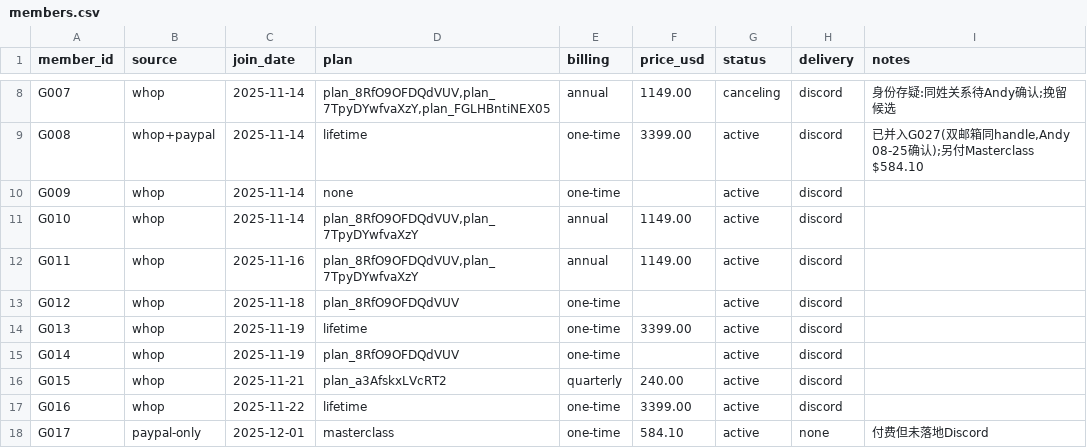
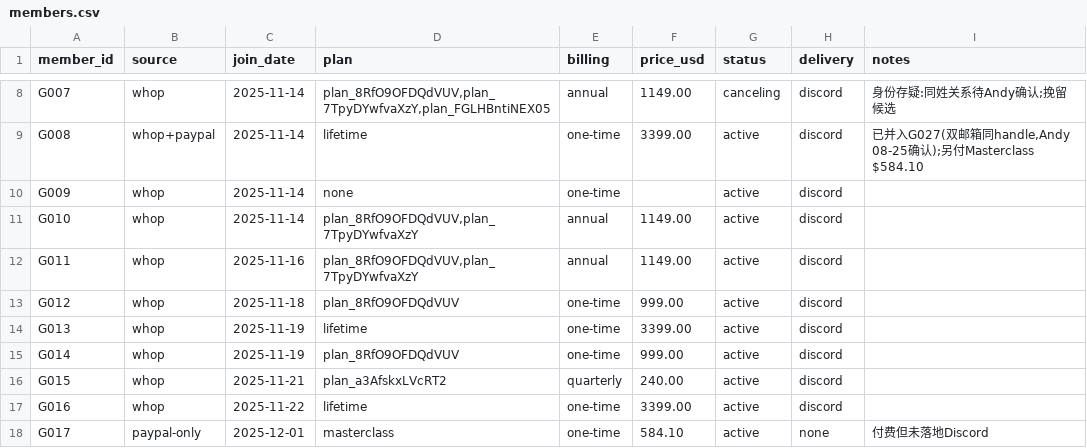
Before and after one commit to Fluxus-Trade-Lab/fluxus-dashboard, a CSV file: data/growth/members.csv, drawn as a sheet; only a part is shown, gaps mark what is left out; the diff covers the shown part only.

Commit message:
growth: 定价逐条实读 —— Lifetime 是 8 人不是 7,MRR 前两版全废
- Payments 页 72 笔全量 + 7 个客户详情页实读,替换此前从累计消费的反解
- 三处更正: plan_6y1C=$300/3月(此前留空);Premium++新档持有者实为$1,300/年非$149/月
  (产品页陈列价≠会员实际plan价);Masterclass 标价$999 实付584.10/649 是折扣
- 🚨 G007 客户页有一条定制一次性 $2,250,plan 名写着「3399-1149=$2250 差价」;
  $1,149+$2,250=$3,399=Lifetime 价 → 他是走 Whop 补差价的永久会员
  → Lifetime 7→8:此前的 7 是 PayPal 口径,漏了走 Whop 的;对账一个支付渠道≠点清一个会员类别
  → G007 的 Cancels 是升级副作用非流失,「$3,983 大客流失挽留优先」彻底作废
  → G025 与 G007 各自独立付费成为 Lifetime,不存在重复记录,不影响人头
- MRR 第三版(Whop 按 30 天归一): 含取消 $1,671 / 前瞻 $1,478;$1,139 与 $1,435 两版作废
- members.csv 31/40 行有单价,余 9 行=6 免费+3 导出 Plan IDs 为空

```diff
--- a/data/growth/members.csv
+++ b/data/growth/members.csv
@@ -12,5 +12,5 @@ G010,whop,2025-11-14,"plan_8RfO9OFDQdVUV,plan_7TpyDYwfvaXzY",annual,1149.00,acti
 G011,whop,2025-11-16,"plan_8RfO9OFDQdVUV,plan_7TpyDYwfvaXzY",annual,1149.00,active,discord,
-G012,whop,2025-11-18,plan_8RfO9OFDQdVUV,one-time,,active,discord,
+G012,whop,2025-11-18,plan_8RfO9OFDQdVUV,one-time,999.00,active,discord,
 G013,whop,2025-11-19,lifetime,one-time,3399.00,active,discord,
-G014,whop,2025-11-19,plan_8RfO9OFDQdVUV,one-time,,active,discord,
+G014,whop,2025-11-19,plan_8RfO9OFDQdVUV,one-time,999.00,active,discord,
 G015,whop,2025-11-21,plan_a3AfskxLVcRT2,quarterly,240.00,active,discord,
```
Also changed, not shown: 11 edited cells elsewhere in this file, 1 other file.
